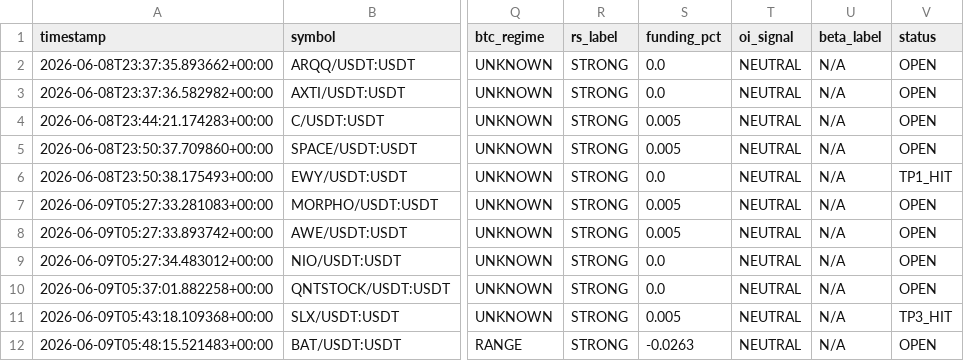
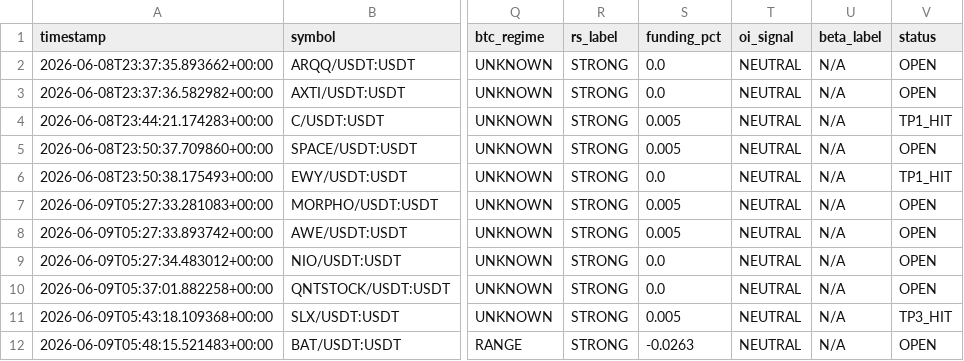
Before and after one commit to Mystgraider/ai-crypto-scan, a CSV file: storage/signals.csv, drawn as a sheet; only a part is shown, gaps mark what is left out; the diff names each change by its address in the sheet, - before the commit and + after, or states it on an @@ line.

Commit message:
chore: update signals [skip ci]

```diff
--- a/storage/signals.csv
+++ b/storage/signals.csv
-V4 (status): OPEN
+V4 (status): TP1_HIT
```
